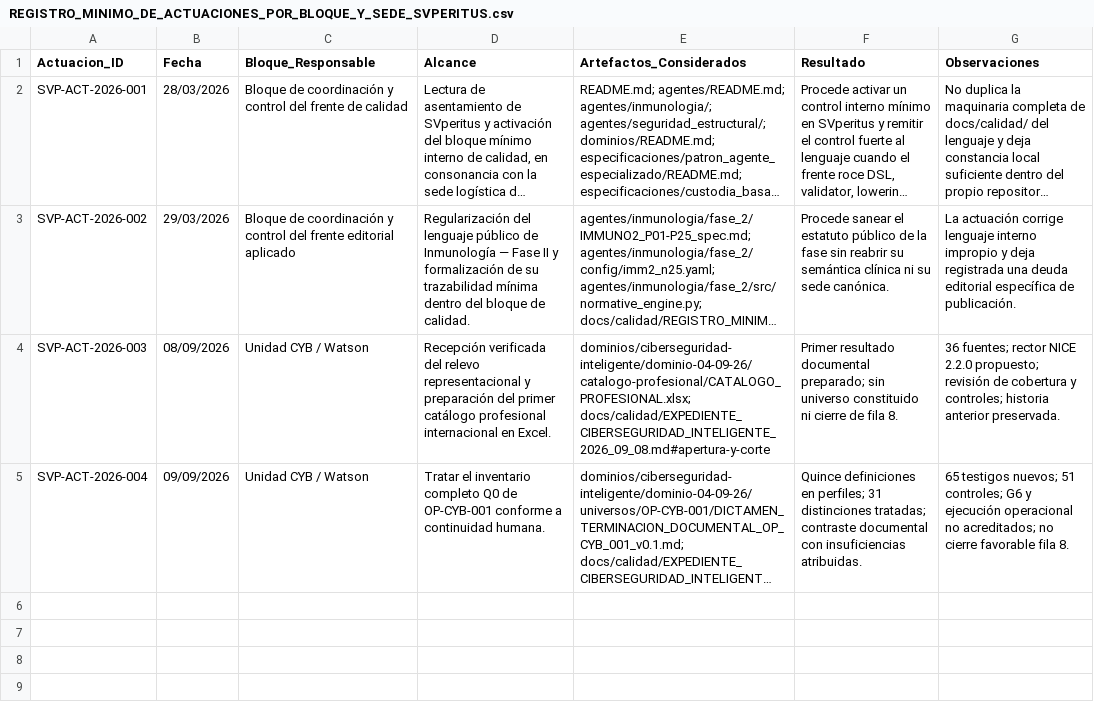
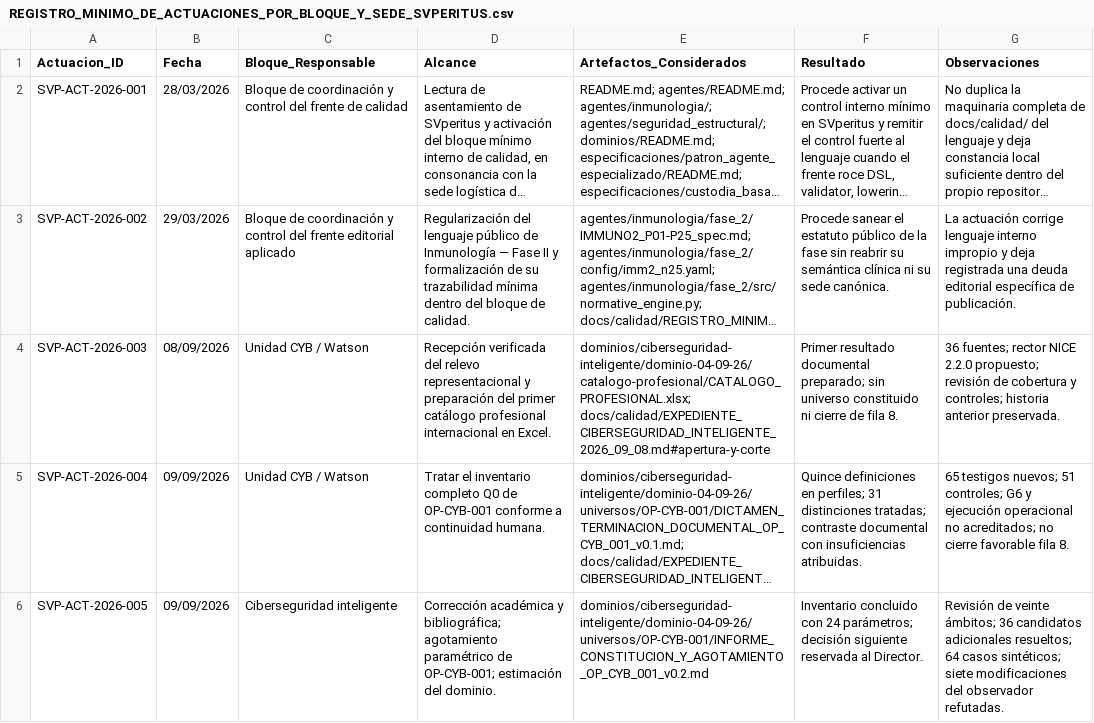
Before and after one commit to juantoniolloretegea/SVperitus-dataset, a CSV file: docs/calidad/REGISTRO_MINIMO_DE_ACTUACIONES_POR_BLOQUE_Y_SEDE_SVPERITUS.csv, drawn as a sheet; long unchanged cells end in …; the diff names each change by its address in the sheet, - before the commit and + after, or states it on an @@ line.

Commit message:
Concluir OP-CYB-001 con 24 parámetros y revisar su fundamento académico
Justificar el agotamiento mediante cobertura, consecuencias y adjudicación; incorporar nueve parámetros y bibliografía razonada. Corregir las tablas Markdown y señalar los antecedentes históricos.

Publicar el catálogo Excel v0.8 cerrado con su anexo de verificación y estimar la dimensión del dominio. Reservar al Director la decisión entre el contraste con el Lenguaje y un segundo universo.

```diff
--- a/docs/calidad/REGISTRO_MINIMO_DE_ACTUACIONES_POR_BLOQUE_Y_SEDE_SVPERITUS.csv
+++ b/docs/calidad/REGISTRO_MINIMO_DE_ACTUACIONES_POR_BLOQUE_Y_SEDE_SVPERITUS.csv
+row 6: SVP-ACT-2026-005 | 09/09/2026 | Ciberseguridad inteligente | Corrección académica y bibliográfica; agotamiento paramétrico de OP-CYB-001; estimación del dominio. | dominios/ciberseguridad-inteligente/dominio-04-09-26/universos/OP-CYB-001/INFORME_CONSTITUCION_Y_AGOTAMIENTO_OP_CYB_001_v0.2.md | Inventario concluido con 24 parámetros; decisión siguiente reservada al Director. | Revisión de veinte ámbitos; 36 candidatos adicionales resueltos; 64 casos sintéticos; siete modificaciones del observador refutadas.
```
Also changed, not shown: docs/calidad/REGISTRO_MINIMO_DE_HITOS_Y_CIERRES_SVPERITUS.csv, 18 other files.
